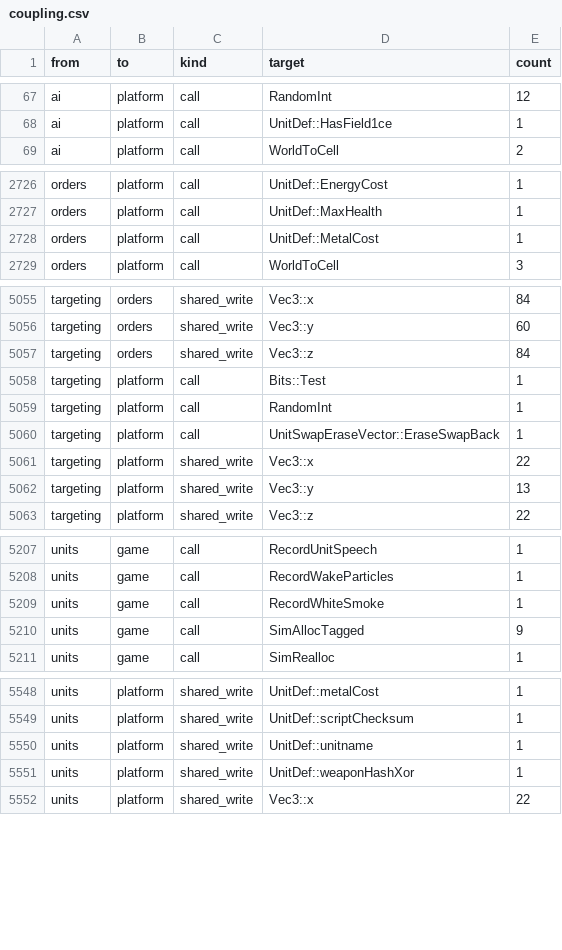
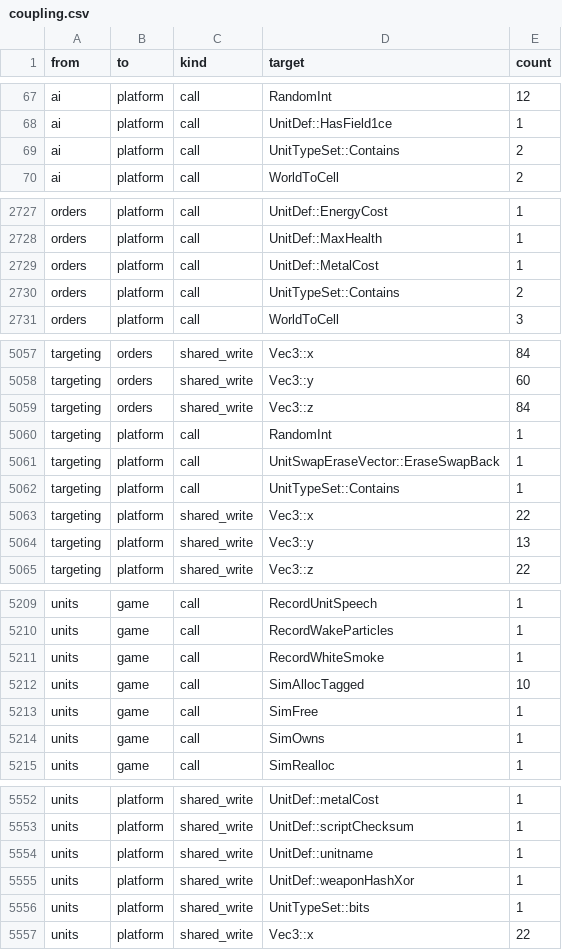
Before and after one commit to ozgb/byte-tactics-moddable, a CSV file: data/coupling.csv, drawn as a sheet; only a part is shown, gaps mark what is left out; the diff covers the shown part only.

```diff
--- a/data/coupling.csv
+++ b/data/coupling.csv
@@ -68,2 +68,3 @@ ai,platform,call,RandomInt,12
 ai,platform,call,UnitDef::HasField1ce,1
+ai,platform,call,UnitTypeSet::Contains,2
 ai,platform,call,WorldToCell,2
@@ -2728,2 +2729,3 @@ orders,platform,call,UnitDef::MaxHealth,1
 orders,platform,call,UnitDef::MetalCost,1
+orders,platform,call,UnitTypeSet::Contains,2
 orders,platform,call,WorldToCell,3
@@ -5057,5 +5059,5 @@ targeting,orders,shared_write,Vec3::y,60
 targeting,orders,shared_write,Vec3::z,84
-targeting,platform,call,Bits::Test,1
 targeting,platform,call,RandomInt,1
 targeting,platform,call,UnitSwapEraseVector::EraseSwapBack,1
+targeting,platform,call,UnitTypeSet::Contains,1
 targeting,platform,shared_write,Vec3::x,22
@@ -5209,3 +5211,5 @@ units,game,call,RecordWakeParticles,1
 units,game,call,RecordWhiteSmoke,1
-units,game,call,SimAllocTagged,9
+units,game,call,SimAllocTagged,10
+units,game,call,SimFree,1
+units,game,call,SimOwns,1
 units,game,call,SimRealloc,1
@@ -5551,2 +5555,3 @@ units,platform,shared_write,UnitDef::unitname,1
 units,platform,shared_write,UnitDef::weaponHashXor,1
+units,platform,shared_write,UnitTypeSet::bits,1
 units,platform,shared_write,Vec3::x,22
```
Also changed, not shown: 1 added row and 3 edited cells elsewhere in this file, data/hazards.csv, data/state_classes.csv, 4 other files.
